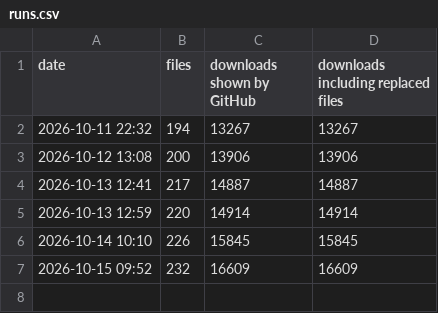
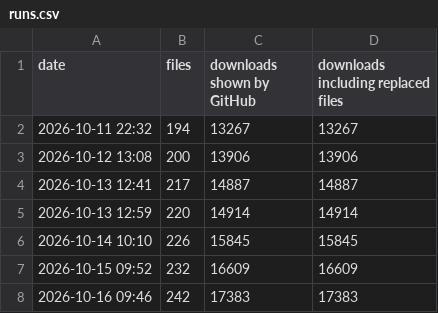
Before and after one commit to zgauthier2000/fsr4-shader-performance-overrides, a CSV file: runs.csv, drawn as a sheet; the diff names each change by its address in the sheet, - before the commit and + after, or states it on an @@ line.

```diff
--- a/runs.csv
+++ b/runs.csv
+row 8: 2026-10-16 09:46 | 242 | 17383 | 17383
```
Also changed, not shown: downloads.csv, 3 other files.
